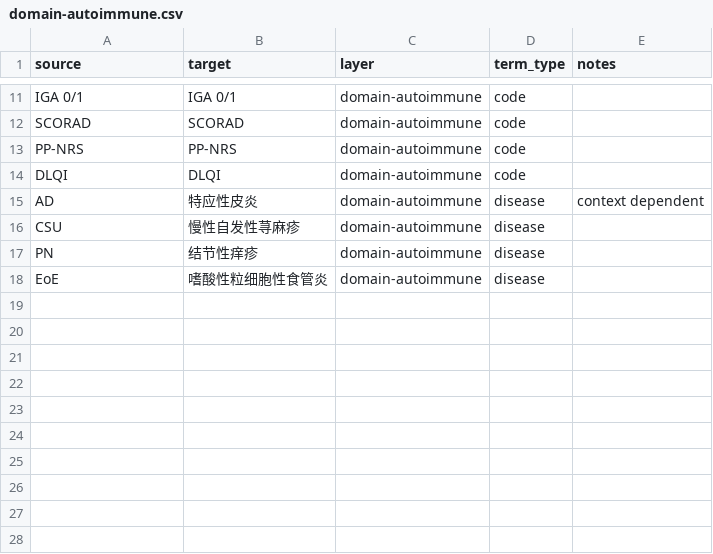
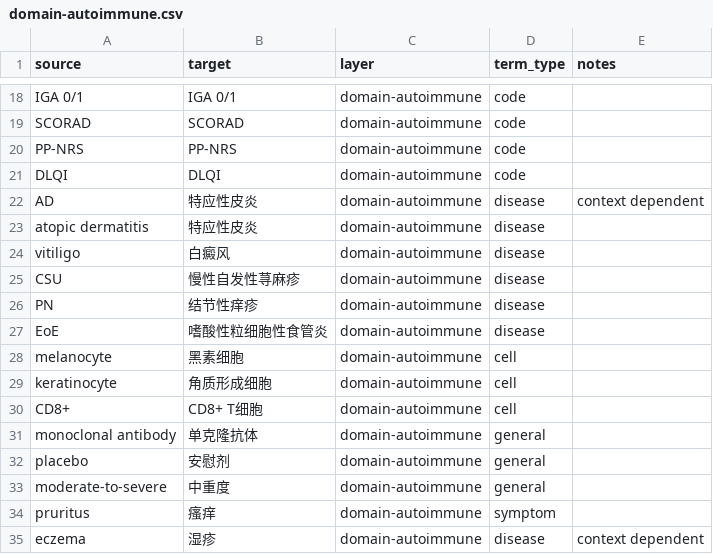
Before and after one commit to Charlie780405/Qyunslation, a CSV file: glossaries/domain-autoimmune.csv, drawn as a sheet; only a part is shown, gaps mark what is left out; the diff covers the shown part only.

```diff
--- a/glossaries/domain-autoimmune.csv
+++ b/glossaries/domain-autoimmune.csv
@@ -15,2 +22,4 @@ DLQI,DLQI,domain-autoimmune,code,
 AD,特应性皮炎,domain-autoimmune,disease,context dependent
+atopic dermatitis,特应性皮炎,domain-autoimmune,disease,
+vitiligo,白癜风,domain-autoimmune,disease,
 CSU,慢性自发性荨麻疹,domain-autoimmune,disease,
@@ -18 +27,9 @@ PN,结节性痒疹,domain-autoimmune,disease,
 EoE,嗜酸性粒细胞性食管炎,domain-autoimmune,disease,
+melanocyte,黑素细胞,domain-autoimmune,cell,
+keratinocyte,角质形成细胞,domain-autoimmune,cell,
+CD8+,CD8+ T细胞,domain-autoimmune,cell,
+monoclonal antibody,单克隆抗体,domain-autoimmune,general,
+placebo,安慰剂,domain-autoimmune,general,
+moderate-to-severe,中重度,domain-autoimmune,general,
+pruritus,瘙痒,domain-autoimmune,symptom,
+eczema,湿疹,domain-autoimmune,disease,context dependent
```
Also changed, not shown: 7 added rows elsewhere in this file, 27 other files.
